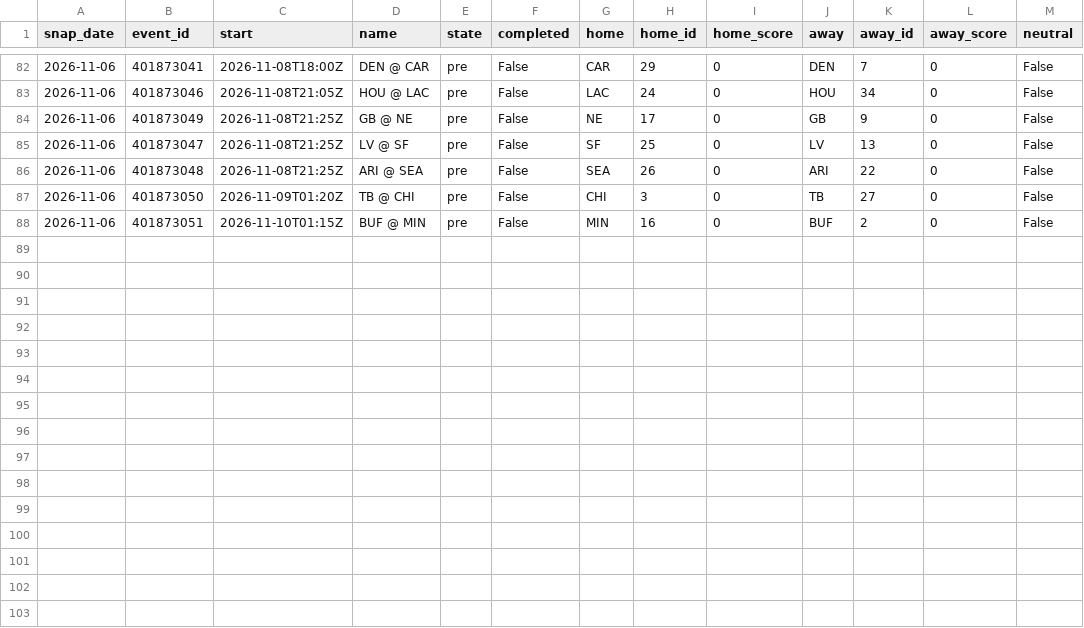
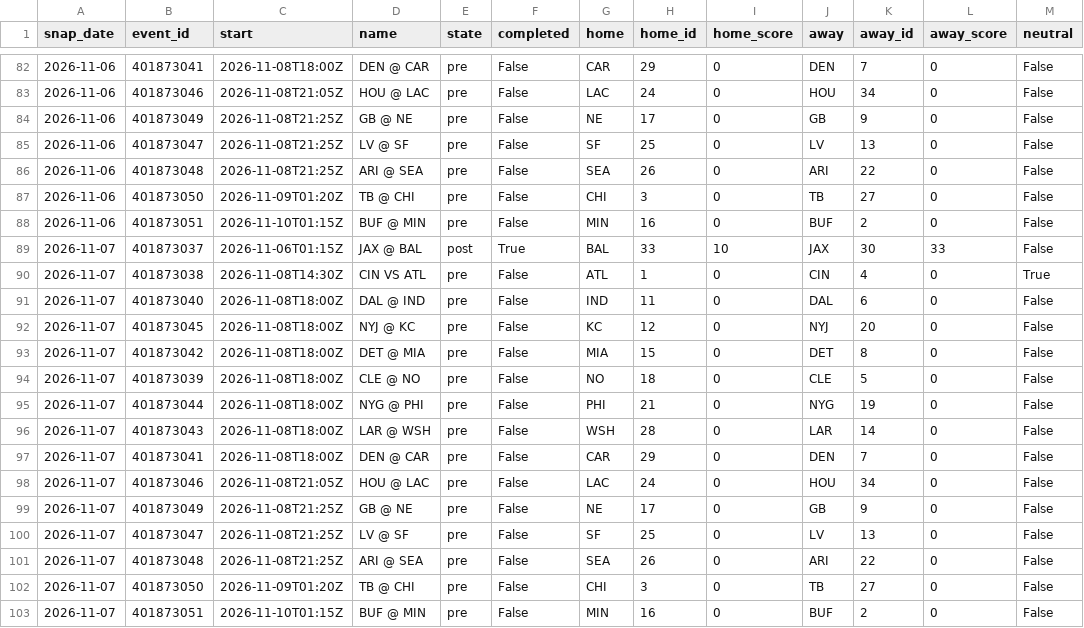
Before and after one commit to azcal/mbm-data, a CSV file: states/nfl/slate_2026-11.csv, drawn as a sheet; only a part is shown, gaps mark what is left out.

```diff
--- a/states/nfl/slate_2026-11.csv
+++ b/states/nfl/slate_2026-11.csv
@@ -88 +88,16 @@ snap_date,event_id,start,name,state,completed,home,home_id,home_score,away,away_
 2026-11-06,401873051,2026-11-10T01:15Z,BUF @ MIN,pre,False,MIN,16,0,BUF,2,0,False
+2026-11-07,401873037,2026-11-06T01:15Z,JAX @ BAL,post,True,BAL,33,10,JAX,30,33,False
+2026-11-07,401873038,2026-11-08T14:30Z,CIN VS ATL,pre,False,ATL,1,0,CIN,4,0,True
+2026-11-07,401873040,2026-11-08T18:00Z,DAL @ IND,pre,False,IND,11,0,DAL,6,0,False
+2026-11-07,401873045,2026-11-08T18:00Z,NYJ @ KC,pre,False,KC,12,0,NYJ,20,0,False
+2026-11-07,401873042,2026-11-08T18:00Z,DET @ MIA,pre,False,MIA,15,0,DET,8,0,False
+2026-11-07,401873039,2026-11-08T18:00Z,CLE @ NO,pre,False,NO,18,0,CLE,5,0,False
+2026-11-07,401873044,2026-11-08T18:00Z,NYG @ PHI,pre,False,PHI,21,0,NYG,19,0,False
+2026-11-07,401873043,2026-11-08T18:00Z,LAR @ WSH,pre,False,WSH,28,0,LAR,14,0,False
+2026-11-07,401873041,2026-11-08T18:00Z,DEN @ CAR,pre,False,CAR,29,0,DEN,7,0,False
+2026-11-07,401873046,2026-11-08T21:05Z,HOU @ LAC,pre,False,LAC,24,0,HOU,34,0,False
+2026-11-07,401873049,2026-11-08T21:25Z,GB @ NE,pre,False,NE,17,0,GB,9,0,False
+2026-11-07,401873047,2026-11-08T21:25Z,LV @ SF,pre,False,SF,25,0,LV,13,0,False
+2026-11-07,401873048,2026-11-08T21:25Z,ARI @ SEA,pre,False,SEA,26,0,ARI,22,0,False
+2026-11-07,401873050,2026-11-09T01:20Z,TB @ CHI,pre,False,CHI,3,0,TB,27,0,False
+2026-11-07,401873051,2026-11-10T01:15Z,BUF @ MIN,pre,False,MIN,16,0,BUF,2,0,False
```
Also changed, not shown: states/nba/slate_2026-11.csv, states/ncaaf/injuries_2026-11.csv, 9 other files.
